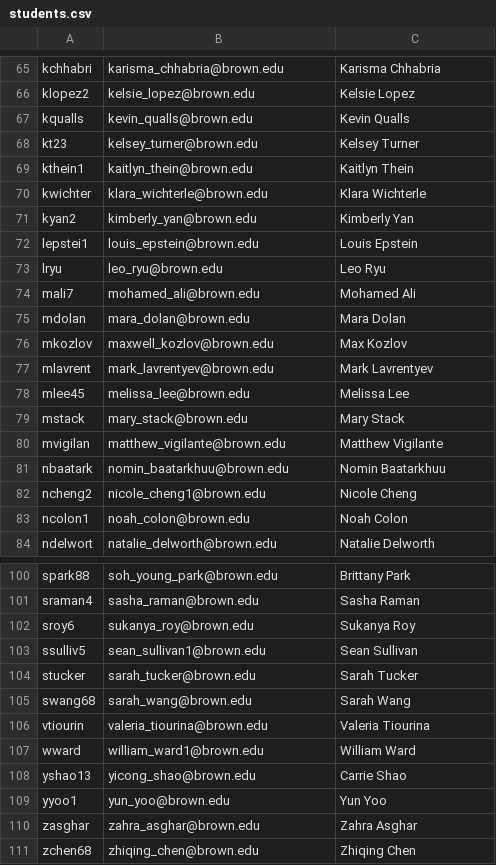
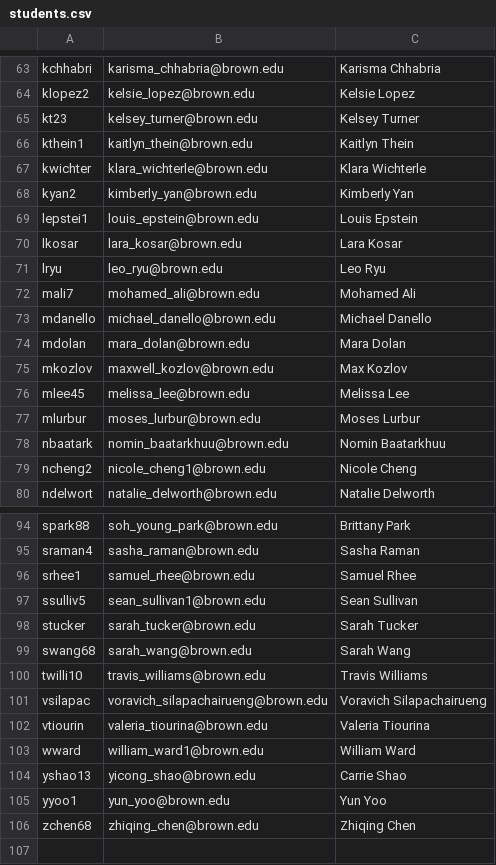
Before and after one commit to berkowitze/cs-course, a CSV file: hta/groups/students.csv, drawn as a sheet; only a part is shown, gaps mark what is left out; removed rows and columns are numbered as before the commit, all else as after; the diff covers the shown part only; the diff names each change by its address in the sheet, - before the commit and + after, or states it on an @@ line.

```diff
--- a/hta/groups/students.csv
+++ b/hta/groups/students.csv
-row 67: kqualls | kevin_qualls@brown.edu | Kevin Qualls
+row 70: lkosar | lara_kosar@brown.edu | Lara Kosar
+row 73: mdanello | michael_danello@brown.edu | Michael Danello
-row 77: mlavrent | mark_lavrentyev@brown.edu | Mark Lavrentyev
-row 79: mstack | mary_stack@brown.edu | Mary Stack
-row 80: mvigilan | matthew_vigilante@brown.edu | Matthew Vigilante
+row 77: mlurbur | moses_lurbur@brown.edu | Moses Lurbur
-row 83: ncolon1 | noah_colon@brown.edu | Noah Colon
-row 102: sroy6 | sukanya_roy@brown.edu | Sukanya Roy
+row 96: srhee1 | samuel_rhee@brown.edu | Samuel Rhee
+row 100: twilli10 | travis_williams@brown.edu | Travis Williams
+row 101: vsilapac | voravich_silapachairueng@brown.edu | Voravich Silapachairueng
-row 110: zasghar | zahra_asghar@brown.edu | Zahra Asghar
```
Also changed, not shown: 8 added rows and 12 removed rows elsewhere in this file, 4 other files.
